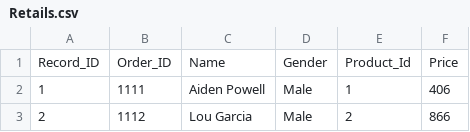
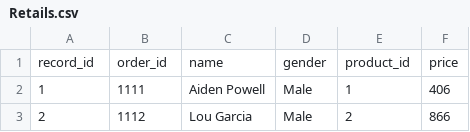
Before and after one commit to GDhasade/Medium.com_Contents, a CSV file: SQL/Retails.csv, drawn as a sheet; only a part is shown.

Commit message:
update

```diff
--- a/SQL/Retails.csv
+++ b/SQL/Retails.csv
@@ -1,2 +1,2 @@
-Record_ID,Order_ID,Name,Gender,Product_Id,Price
+record_id,order_id,name,gender,product_id,price
 1,1111,Aiden Powell,Male,1,406
```
